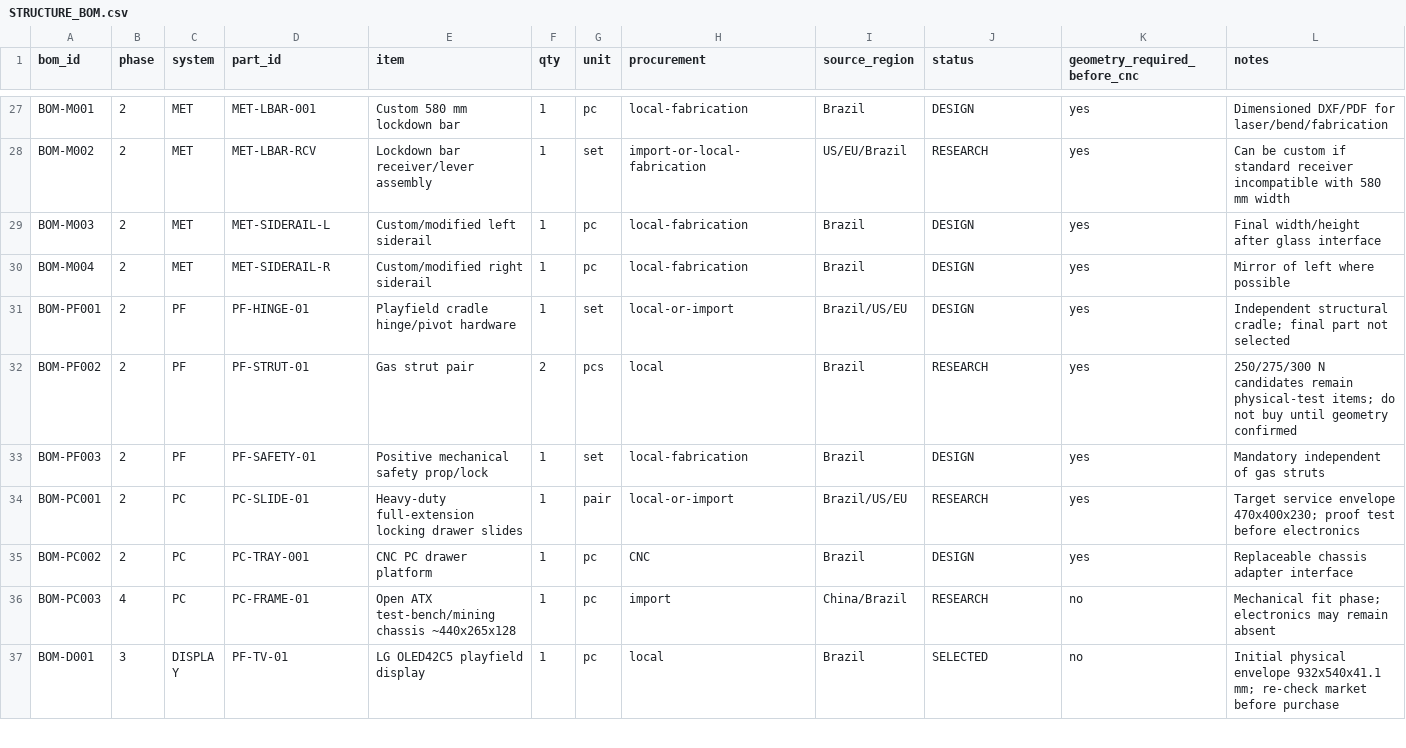
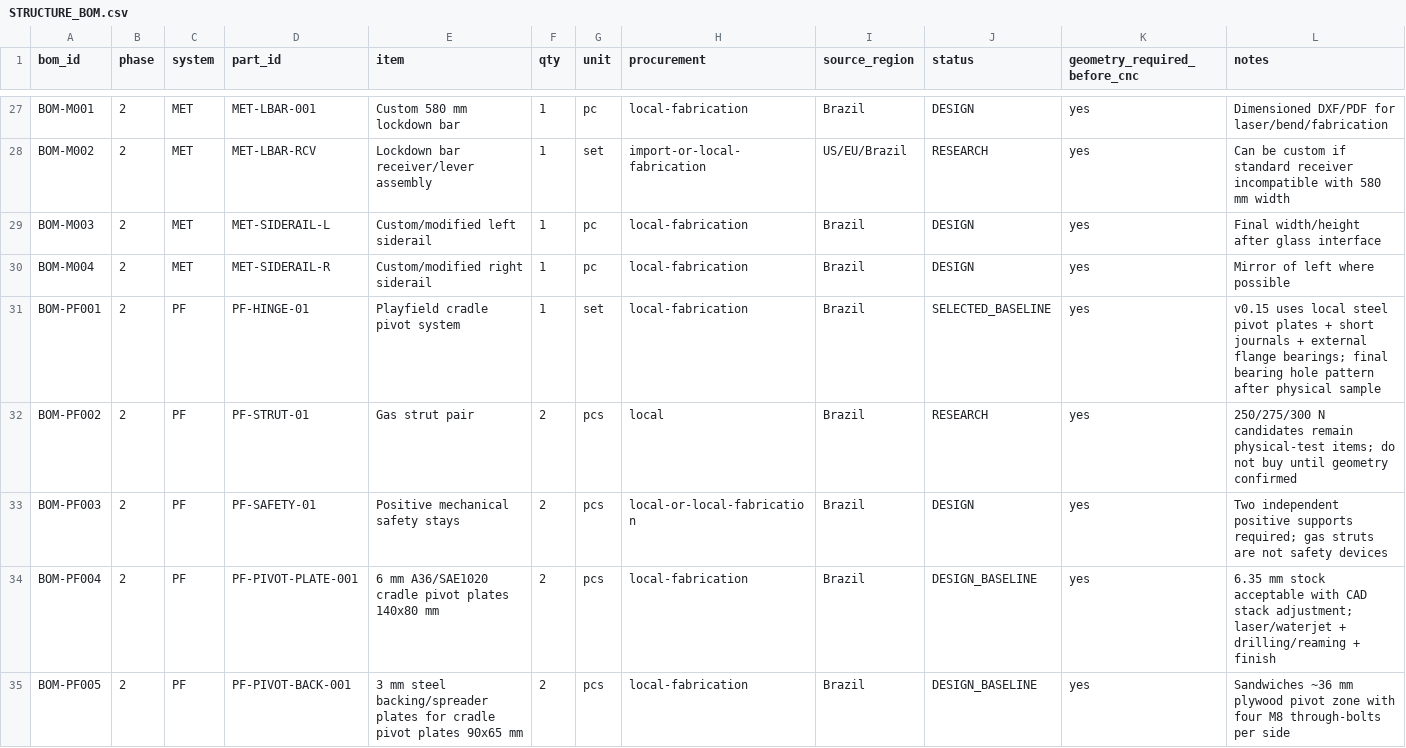
Before and after one commit to advpeterrobinson-hash/vpin-cabinet, a CSV file: bom/STRUCTURE_BOM.csv, drawn as a sheet; only a part is shown, gaps mark what is left out; the shorter side is filled out with more unchanged rows; the diff covers the shown part only.

Commit message:
Add playfield pivot plate and bearing hardware to structure BOM

```diff
--- a/bom/STRUCTURE_BOM.csv
+++ b/bom/STRUCTURE_BOM.csv
@@ -30,4 +30,6 @@ BOM-M003,2,MET,MET-SIDERAIL-L,Custom/modified left siderail,1,pc,local-fabricati
 BOM-M004,2,MET,MET-SIDERAIL-R,Custom/modified right siderail,1,pc,local-fabrication,Brazil,DESIGN,yes,Mirror of left where possible
-BOM-PF001,2,PF,PF-HINGE-01,Playfield cradle hinge/pivot hardware,1,set,local-or-import,Brazil/US/EU,DESIGN,yes,Independent structural cradle; final part not selected
+BOM-PF001,2,PF,PF-HINGE-01,Playfield cradle pivot system,1,set,local-fabrication,Brazil,SELECTED_BASELINE,yes,v0.15 uses local steel pivot plates + short journals + external flange bearings; final bearing hole pattern after physical sample
 BOM-PF002,2,PF,PF-STRUT-01,Gas strut pair,2,pcs,local,Brazil,RESEARCH,yes,250/275/300 N candidates remain physical-test items; do not buy until geometry confirmed
-BOM-PF003,2,PF,PF-SAFETY-01,Positive mechanical safety prop/lock,1,set,local-fabrication,Brazil,DESIGN,yes,Mandatory independent of gas struts
+BOM-PF003,2,PF,PF-SAFETY-01,Positive mechanical safety stays,2,pcs,local-or-local-fabrication,Brazil,DESIGN,yes,Two independent positive supports required; gas struts are not safety devices
+BOM-PF004,2,PF,PF-PIVOT-PLATE-001,6 mm A36/SAE1020 cradle pivot plates 140x80 mm,2,pcs,local-fabrication,Brazil,DESIGN_BASELINE,yes,6.35 mm stock acceptable with CAD stack adjustment; laser/waterjet + drilling/reaming + finish
+BOM-PF005,2,PF,PF-PIVOT-BACK-001,3 mm steel backing/spreader plates for cradle pivot plates 90x65 mm,2,pcs,local-fabrication,Brazil,DESIGN_BASELINE,yes,Sandwiches ~36 mm plywood pivot zone with four M8 through-bolts per side
```
Also changed, not shown: 5 added rows and 1 edited cell elsewhere in this file.
